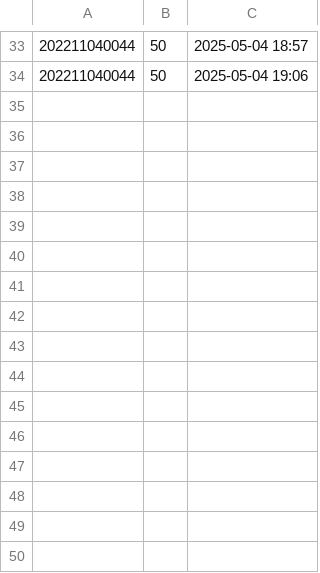
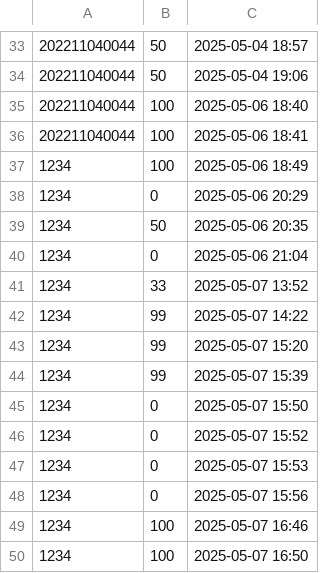
Before and after one commit to hsu1-crj/Auto-examSystem, a CSV file: systemAnswer1/scores.csv, drawn as a sheet; only a part is shown, gaps mark what is left out; the diff names each change by its address in the sheet, - before the commit and + after, or states it on an @@ line.

```diff
--- a/systemAnswer1/scores.csv
+++ b/systemAnswer1/scores.csv
+row 35: 202211040044 | 100 | 2025-05-06 18:40
+row 36: 202211040044 | 100 | 2025-05-06 18:41
+row 37: 1234 | 100 | 2025-05-06 18:49
+row 38: 1234 | 0 | 2025-05-06 20:29
+row 39: 1234 | 50 | 2025-05-06 20:35
+row 40: 1234 | 0 | 2025-05-06 21:04
+row 41: 1234 | 33 | 2025-05-07 13:52
+row 42: 1234 | 99 | 2025-05-07 14:22
+row 43: 1234 | 99 | 2025-05-07 15:20
+row 44: 1234 | 99 | 2025-05-07 15:39
+row 45: 1234 | 0 | 2025-05-07 15:50
+row 46: 1234 | 0 | 2025-05-07 15:52
+row 47: 1234 | 0 | 2025-05-07 15:53
+row 48: 1234 | 0 | 2025-05-07 15:56
+row 49: 1234 | 100 | 2025-05-07 16:46
+row 50: 1234 | 100 | 2025-05-07 16:50
```
Also changed, not shown: 36 other files.
